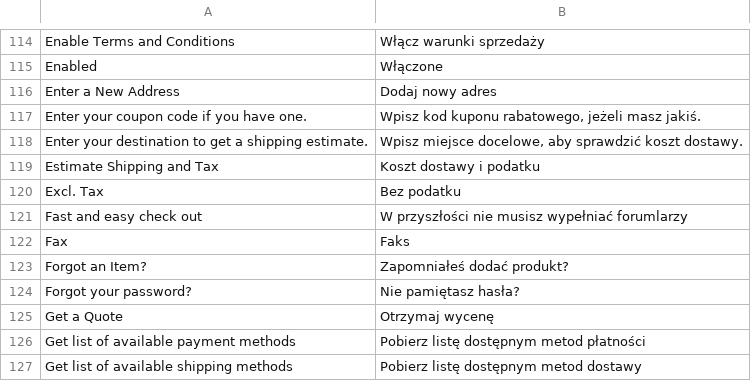
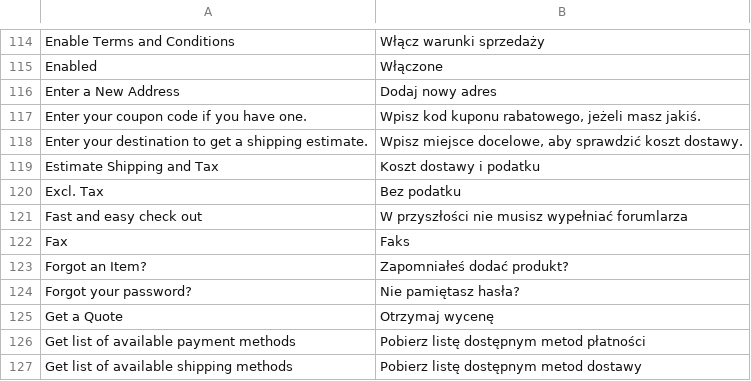
Before and after one commit to kbkc/mg19reforma.top, a CSV file: app/locale/pl_PL/Mage_Checkout.csv, drawn as a sheet; only a part is shown, gaps mark what is left out.

Commit message:
zadanie 5 poprawka literówki formularza

```diff
--- a/app/locale/pl_PL/Mage_Checkout.csv
+++ b/app/locale/pl_PL/Mage_Checkout.csv
@@ -120,3 +120,3 @@
 "Excl. Tax","Bez podatku"
-"Fast and easy check out","W przyszłości nie musisz wypełniać forumlarzy"
+"Fast and easy check out","W przyszłości nie musisz wypełniać forumlarza"
 "Fax","Faks"
```
